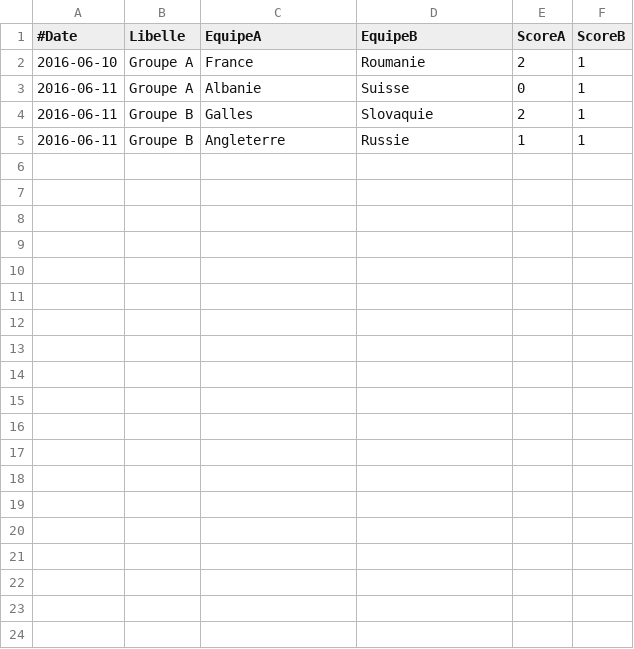
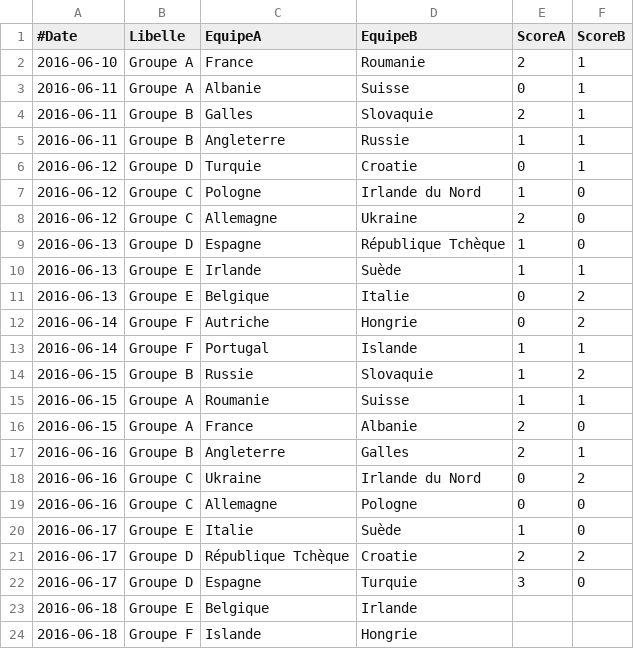
Before and after one commit to 24eme/formationsymfony2, a CSV file: symfony/app/Resources/data/rencontres.csv, drawn as a sheet; only a part is shown; the diff covers the shown part only; the diff names each change by its address in the sheet, - before the commit and + after, or states it on an @@ line.

Commit message:
Fin du remplissage du csv des rencontres

```diff
--- a/symfony/app/Resources/data/rencontres.csv
+++ b/symfony/app/Resources/data/rencontres.csv
+row 6: 2016-06-12 | Groupe D | Turquie | Croatie | 0 | 1
+row 7: 2016-06-12 | Groupe C | Pologne | Irlande du Nord | 1 | 0
+row 8: 2016-06-12 | Groupe C | Allemagne | Ukraine | 2 | 0
+row 9: 2016-06-13 | Groupe D | Espagne | République Tchèque | 1 | 0
+row 10: 2016-06-13 | Groupe E | Irlande | Suède | 1 | 1
+row 11: 2016-06-13 | Groupe E | Belgique | Italie | 0 | 2
+row 12: 2016-06-14 | Groupe F | Autriche | Hongrie | 0 | 2
+row 13: 2016-06-14 | Groupe F | Portugal | Islande | 1 | 1
+row 14: 2016-06-15 | Groupe B | Russie | Slovaquie | 1 | 2
+row 15: 2016-06-15 | Groupe A | Roumanie | Suisse | 1 | 1
+row 16: 2016-06-15 | Groupe A | France | Albanie | 2 | 0
+row 17: 2016-06-16 | Groupe B | Angleterre | Galles | 2 | 1
+row 18: 2016-06-16 | Groupe C | Ukraine | Irlande du Nord | 0 | 2
+row 19: 2016-06-16 | Groupe C | Allemagne | Pologne | 0 | 0
+row 20: 2016-06-17 | Groupe E | Italie | Suède | 1 | 0
+row 21: 2016-06-17 | Groupe D | République Tchèque | Croatie | 2 | 2
+row 22: 2016-06-17 | Groupe D | Espagne | Turquie | 3 | 0
+row 23: 2016-06-18 | Groupe E | Belgique | Irlande
+row 24: 2016-06-18 | Groupe F | Islande | Hongrie
```
Also changed, not shown: 28 added rows elsewhere in this file, 2 other files.
